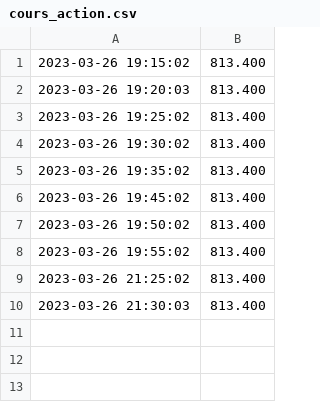
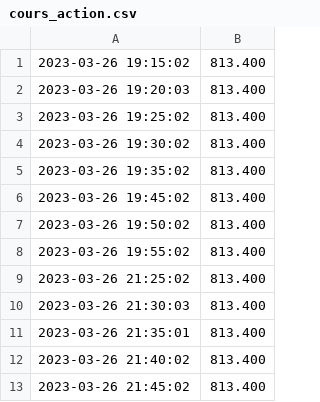
Before and after one commit to irisbensimon/WebScrappingBensimonIris, a CSV file: cours_action.csv, drawn as a sheet.

```diff
--- a/cours_action.csv
+++ b/cours_action.csv
@@ -10 +10,4 @@
 2023-03-26 21:30:03,813.400
+2023-03-26 21:35:01,813.400
+2023-03-26 21:40:02,813.400
+2023-03-26 21:45:02,813.400
```
Also changed, not shown: 2 other files.
